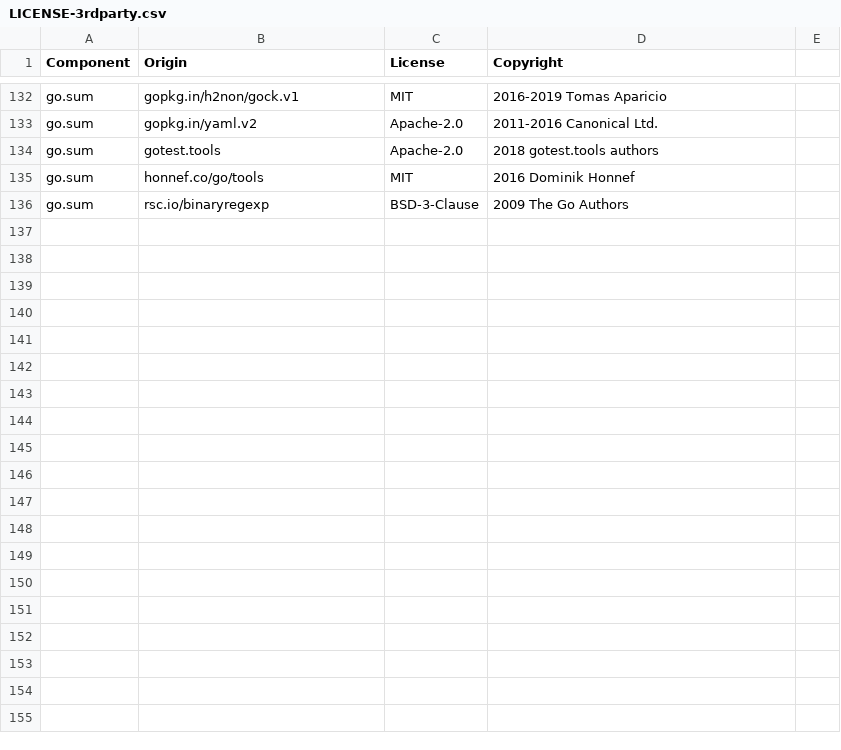
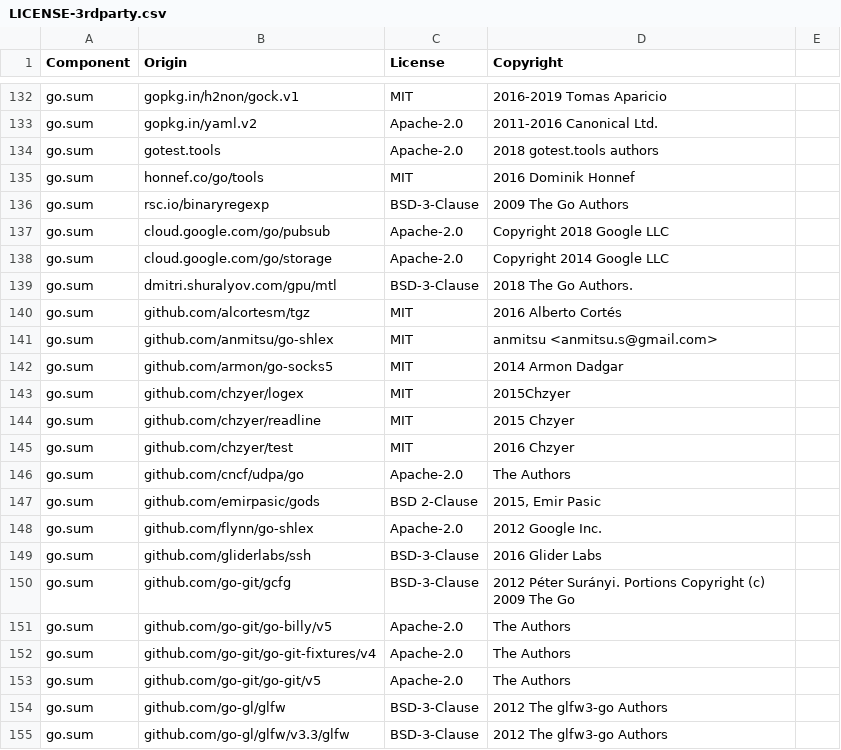
Before and after one commit to DataDog/terraform-provider-datadog, a CSV file: LICENSE-3rdparty.csv, drawn as a sheet; only a part is shown, gaps mark what is left out; the diff covers the shown part only; the diff names each change by its address in the sheet, - before the commit and + after, or states it on an @@ line.

```diff
--- a/LICENSE-3rdparty.csv
+++ b/LICENSE-3rdparty.csv
+row 137: go.sum | cloud.google.com/go/pubsub | Apache-2.0 | Copyright 2018 Google LLC
+row 138: go.sum | cloud.google.com/go/storage | Apache-2.0 | Copyright 2014 Google LLC
+row 139: go.sum | dmitri.shuralyov.com/gpu/mtl | BSD-3-Clause | 2018 The Go Authors.
+row 140: go.sum | github.com/alcortesm/tgz | MIT | 2016 Alberto Cortés
+row 141: go.sum | github.com/anmitsu/go-shlex | MIT | anmitsu <anmitsu.s@gmail.com>
+row 142: go.sum | github.com/armon/go-socks5 | MIT | 2014 Armon Dadgar
+row 143: go.sum | github.com/chzyer/logex | MIT | 2015Chzyer
+row 144: go.sum | github.com/chzyer/readline | MIT | 2015 Chzyer
+row 145: go.sum | github.com/chzyer/test | MIT | 2016 Chzyer
+row 146: go.sum | github.com/cncf/udpa/go | Apache-2.0 | The Authors
+row 147: go.sum | github.com/emirpasic/gods | BSD 2-Clause | 2015, Emir Pasic
+row 148: go.sum | github.com/flynn/go-shlex | Apache-2.0 | 2012 Google Inc.
+row 149: go.sum | github.com/gliderlabs/ssh | BSD-3-Clause | 2016 Glider Labs
+row 150: go.sum | github.com/go-git/gcfg | BSD-3-Clause | 2012 Péter Surányi. Portions Copyright (c) 2009 The Go
+row 151: go.sum | github.com/go-git/go-billy/v5 | Apache-2.0 | The Authors
+row 152: go.sum | github.com/go-git/go-git-fixtures/v4 | Apache-2.0 | The Authors
+row 153: go.sum | github.com/go-git/go-git/v5 | Apache-2.0 | The Authors
+row 154: go.sum | github.com/go-gl/glfw | BSD-3-Clause | 2012 The glfw3-go Authors
+row 155: go.sum | github.com/go-gl/glfw/v3.3/glfw | BSD-3-Clause | 2012 The glfw3-go Authors
```
Also changed, not shown: 22 added rows elsewhere in this file, 3 other files.
